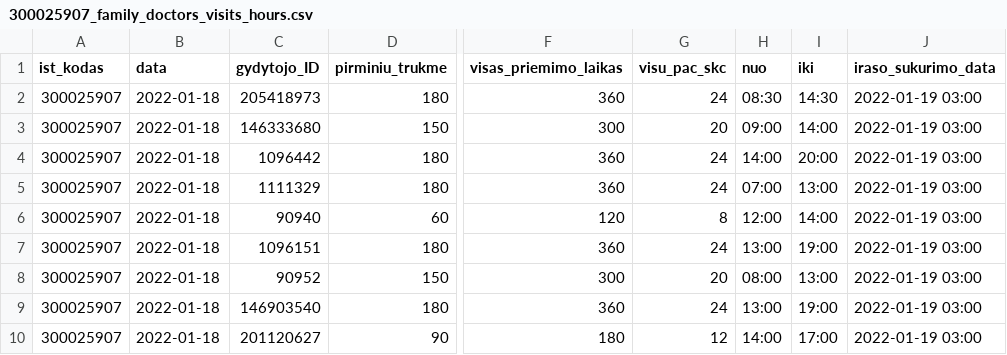
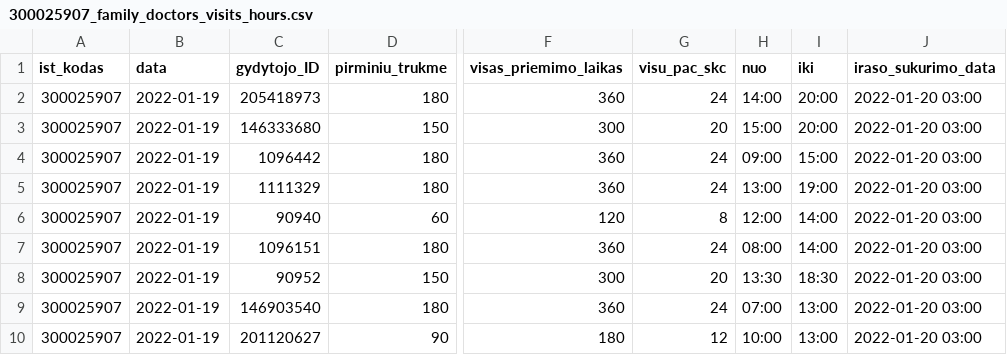
Before and after one commit to sveikatos-klinika/registrations_sveikatos-klinika, a CSV file: 300025907_family_doctors_visits_hours.csv, drawn as a sheet; only a part is shown, gaps mark what is left out; the diff names each change by its address in the sheet, - before the commit and + after, or states it on an @@ line.

```diff
--- a/300025907_family_doctors_visits_hours.csv
+++ b/300025907_family_doctors_visits_hours.csv
-B2:B10 (data): 2022-01-18
+B2:B10 (data): 2022-01-19
-H2 (nuo): 08:30
+H2 (nuo): 14:00
-I2 (iki): 14:30
+I2 (iki): 20:00
-J2:J10 (iraso_sukurimo_data): 2022-01-19 03:00
+J2:J10 (iraso_sukurimo_data): 2022-01-20 03:00
-H3 (nuo): 09:00
+H3 (nuo): 15:00
-I3 (iki): 14:00
+I3 (iki): 20:00
-H4 (nuo): 14:00
+H4 (nuo): 09:00
-I4 (iki): 20:00
+I4 (iki): 15:00
-H5 (nuo): 07:00
+H5 (nuo): 13:00
-I5 (iki): 13:00
+I5 (iki): 19:00
-H7 (nuo): 13:00
+H7 (nuo): 08:00
-I7 (iki): 19:00
+I7 (iki): 14:00
-H8 (nuo): 08:00
+H8 (nuo): 13:30
-I8 (iki): 13:00
+I8 (iki): 18:30
-H9 (nuo): 13:00
+H9 (nuo): 07:00
-I9 (iki): 19:00
+I9 (iki): 13:00
-H10 (nuo): 14:00
+H10 (nuo): 10:00
-I10 (iki): 17:00
+I10 (iki): 13:00
```
Also changed, not shown: 1 other file.
